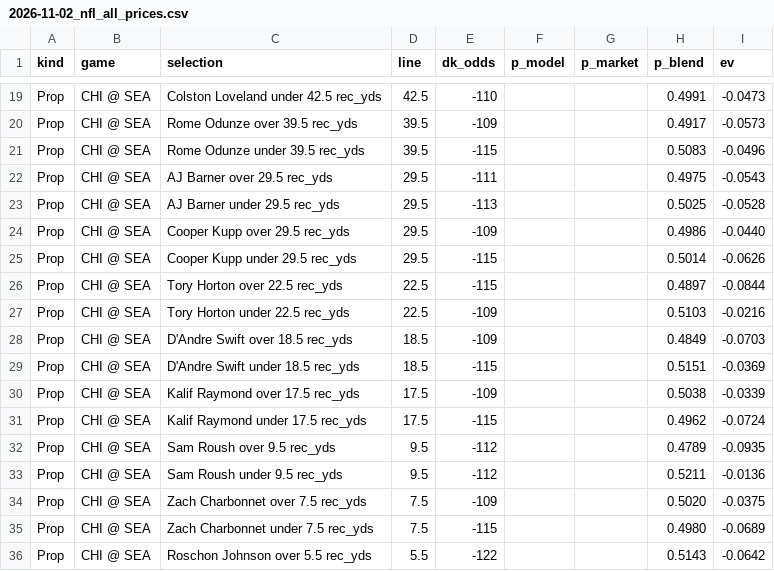
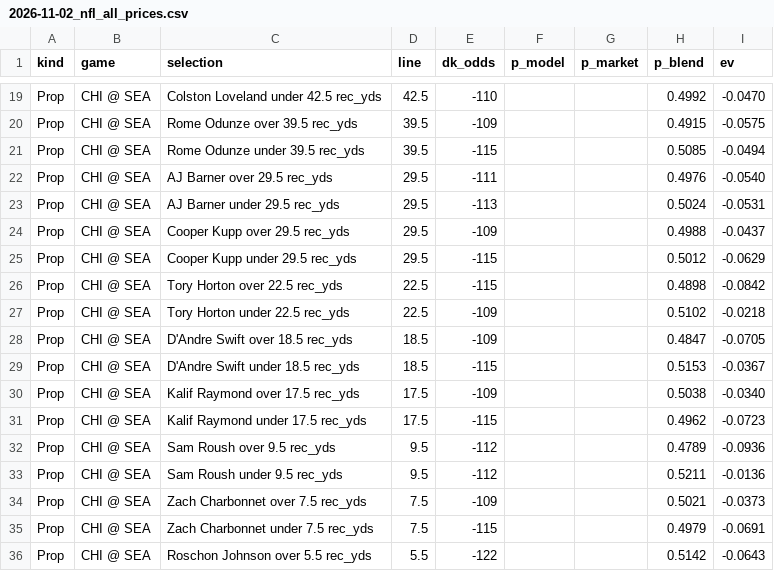
Before and after one commit to gmoneydakota/my-city, a CSV file: bets/reports/2026-11-02_nfl_all_prices.csv, drawn as a sheet; only a part is shown, gaps mark what is left out; the diff covers the shown part only; the diff names each change by its address in the sheet, - before the commit and + after, or states it on an @@ line.

```diff
--- a/bets/reports/2026-11-02_nfl_all_prices.csv
+++ b/bets/reports/2026-11-02_nfl_all_prices.csv
-H19 (p_blend): 0.4991
+H19 (p_blend): 0.4992
-I19 (ev): -0.0473
+I19 (ev): -0.0470
-H20 (p_blend): 0.4917
+H20 (p_blend): 0.4915
-I20 (ev): -0.0573
+I20 (ev): -0.0575
-H21 (p_blend): 0.5083
+H21 (p_blend): 0.5085
-I21 (ev): -0.0496
+I21 (ev): -0.0494
-H22 (p_blend): 0.4975
+H22 (p_blend): 0.4976
-I22 (ev): -0.0543
+I22 (ev): -0.0540
-H23 (p_blend): 0.5025
+H23 (p_blend): 0.5024
-I23 (ev): -0.0528
+I23 (ev): -0.0531
-H24 (p_blend): 0.4986
+H24 (p_blend): 0.4988
-I24 (ev): -0.0440
+I24 (ev): -0.0437
-H25 (p_blend): 0.5014
+H25 (p_blend): 0.5012
-I25 (ev): -0.0626
+I25 (ev): -0.0629
-H26 (p_blend): 0.4897
+H26 (p_blend): 0.4898
-I26 (ev): -0.0844
+I26 (ev): -0.0842
-H27 (p_blend): 0.5103
+H27 (p_blend): 0.5102
-I27 (ev): -0.0216
+I27 (ev): -0.0218
-H28 (p_blend): 0.4849
+H28 (p_blend): 0.4847
-I28 (ev): -0.0703
+I28 (ev): -0.0705
-H29 (p_blend): 0.5151
+H29 (p_blend): 0.5153
-I29 (ev): -0.0369
+I29 (ev): -0.0367
-I30 (ev): -0.0339
+I30 (ev): -0.0340
-I31 (ev): -0.0724
+I31 (ev): -0.0723
-I32 (ev): -0.0935
+I32 (ev): -0.0936
-H34 (p_blend): 0.5020
+H34 (p_blend): 0.5021
-I34 (ev): -0.0375
+I34 (ev): -0.0373
-H35 (p_blend): 0.4980
+H35 (p_blend): 0.4979
-I35 (ev): -0.0689
+I35 (ev): -0.0691
-H36 (p_blend): 0.5143
+H36 (p_blend): 0.5142
-I36 (ev): -0.0642
+I36 (ev): -0.0643
```
Also changed, not shown: 6 added rows, 4 removed rows and 45 edited cells elsewhere in this file, bets/history/projections_log.csv, bets/history/shadow_bets.csv, 10 other files.
